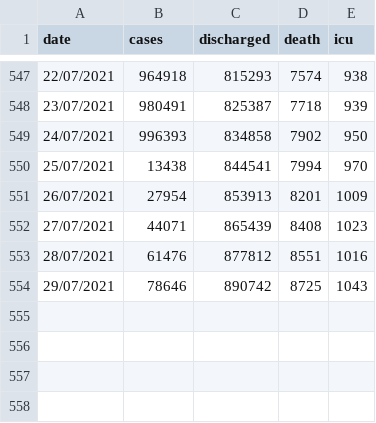
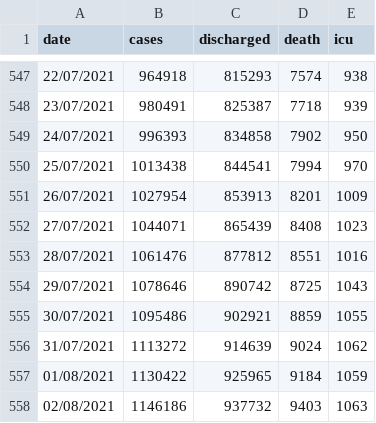
Before and after one commit to ynshung/covid-19-malaysia, a CSV file: covid-19-malaysia.csv, drawn as a sheet; only a part is shown, gaps mark what is left out.

```diff
--- a/covid-19-malaysia.csv
+++ b/covid-19-malaysia.csv
@@ -549,6 +549,10 @@ date,cases,discharged,death,icu
 24/07/2021,996393,834858,7902,950
-25/07/2021,13438,844541,7994,970
-26/07/2021,27954,853913,8201,1009
-27/07/2021,44071,865439,8408,1023
-28/07/2021,61476,877812,8551,1016
-29/07/2021,78646,890742,8725,1043
+25/07/2021,1013438,844541,7994,970
+26/07/2021,1027954,853913,8201,1009
+27/07/2021,1044071,865439,8408,1023
+28/07/2021,1061476,877812,8551,1016
+29/07/2021,1078646,890742,8725,1043
+30/07/2021,1095486,902921,8859,1055
+31/07/2021,1113272,914639,9024,1062
+01/08/2021,1130422,925965,9184,1059
+02/08/2021,1146186,937732,9403,1063
```
Also changed, not shown: covid-19-my-cluster.csv, covid-19-my-states-cases.csv.
